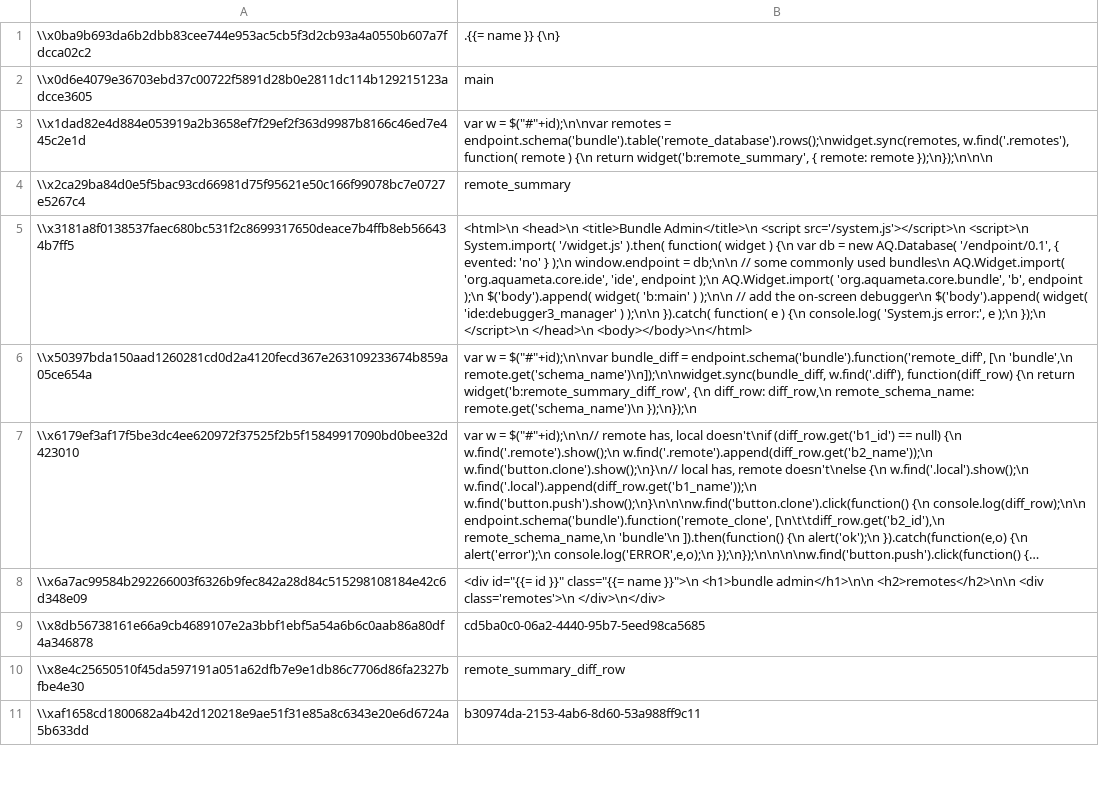
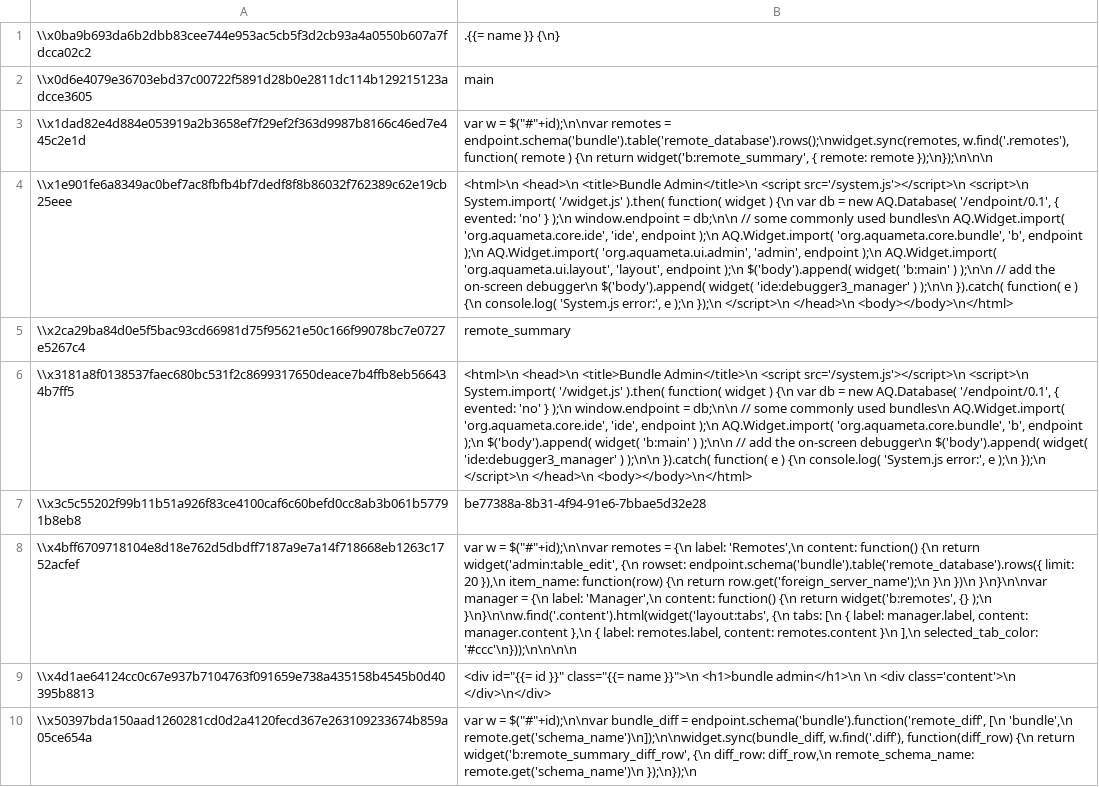
Before and after one commit to aquametalabs/aquameta, a CSV file: bundles-available/org.aquameta.core.bundle/blob.csv, drawn as a sheet; only a part is shown; the shorter side is filled out with more unchanged rows; long unchanged cells end in …; the diff covers the shown part only; the diff names each change by its address in the sheet, - before the commit and + after, or states it on an @@ line.

Commit message:
bundle manager capable of pushing and pulling

```diff
--- a/bundles-available/org.aquameta.core.bundle/blob.csv
+++ b/bundles-available/org.aquameta.core.bundle/blob.csv
+row 4: \\x1e901fe6a8349ac0bef7ac8fbfb4bf7dedf8f8b86032f762389c62e19cb25eee | <html>\n <head>\n <title>Bundle Admin</title>\n <script src='/system.js'></script>\n <script>\n System.import( '/widget.js' ).then( function( widget ) {\n var db = new AQ.Database( '/endpoint/0.1', { evented: 'no' } );\n window.endpoint = db;\n\n // some commonly used bundles\n AQ.Widget.import( 'org.aquameta.core.ide', 'ide', endpoint );\n AQ.Widget.import( 'org.aquameta.core.bundle', 'b', endpoint );\n AQ.Widget.import( 'org.aquameta.ui.admin', 'admin', endpoint );\n AQ.Widget.import( 'org.aquameta.ui.layout', 'layout', endpoint );\n $('body').append( widget( 'b:main' ) );\n\n // add the on-screen debugger\n $('body').append( widget( 'ide:debugger3_manager' ) );\n\n }).catch( function( e ) {\n console.log( 'System.js error:', e );\n });\n </script>\n </head>\n <body></body>\n</html>
+row 7: \\x3c5c55202f99b11b51a926f83ce4100caf6c60befd0cc8ab3b061b57791b8eb8 | be77388a-8b31-4f94-91e6-7bbae5d32e28
+row 8: \\x4bff6709718104e8d18e762d5dbdff7187a9e7a14f718668eb1263c1752acfef | var w = $("#"+id);\n\nvar remotes = {\n label: 'Remotes',\n content: function() {\n return widget('admin:table_edit', {\n rowset: endpoint.schema('bundle').table('remote_database').rows({ limit: 20 }),\n item_name: function(row) {\n return row.get('foreign_server_name');\n }\n })\n }\n}\n\nvar manager = {\n label: 'Manager',\n content: function() {\n return widget('b:remotes', {} );\n }\n}\n\nw.find('.content').html(widget('layout:tabs', {\n tabs: [\n { label: manager.label, content: manager.content },\n { label: remotes.label, content: remotes.content }\n ],\n selected_tab_color: '#ccc'\n}));\n\n\n\n
+row 9: \\x4d1ae64124cc0c67e937b7104763f091659e738a435158b4545b0d40395b8813 | <div id="{{= id }}" class="{{= name }}">\n <h1>bundle admin</h1>\n \n <div class='content'>\n </div>\n</div>
```
Also changed, not shown: 5 added rows elsewhere in this file, bundles-available/org.aquameta.core.bundle/rowset_row.csv, 4 other files.
